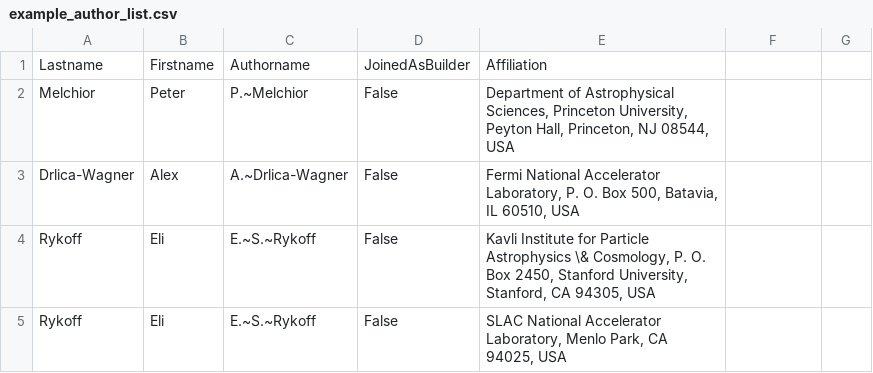
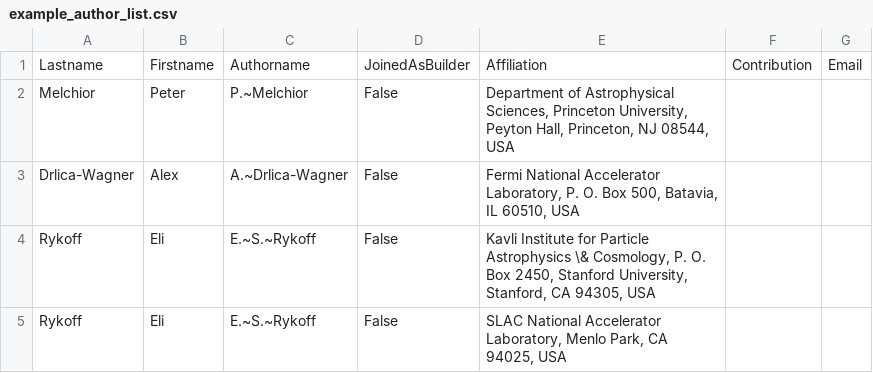
Before and after one commit to DarkEnergySurvey/mkauthlist, a CSV file: data/example_author_list.csv, drawn as a sheet; only a part is shown; the diff names each change by its address in the sheet, - before the commit and + after, or states it on an @@ line.

Commit message:
added empty columns for contribution and email

```diff
--- a/data/example_author_list.csv
+++ b/data/example_author_list.csv
-F1: (empty)
+F1: Contribution
-G1: (empty)
+G1: Email
```
